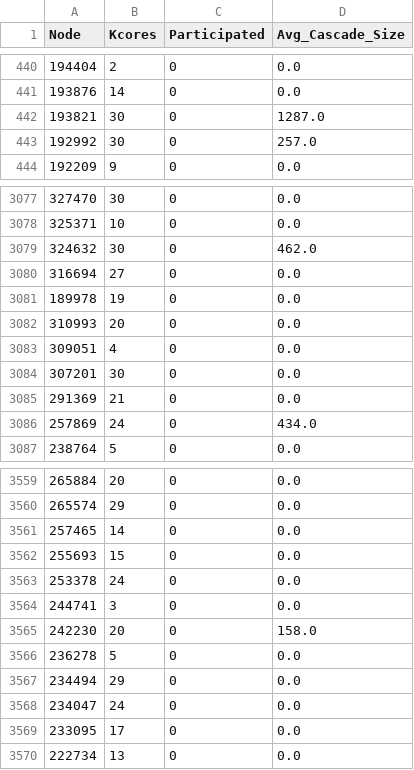
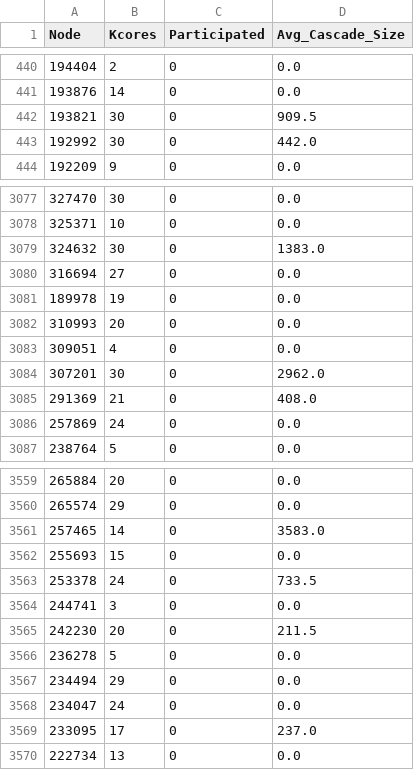
Before and after one commit to Skoyntoyflis/IMINFECTOR, a CSV file: Data/Digg/node_features.csv, drawn as a sheet; only a part is shown, gaps mark what is left out; the diff covers the shown part only.

```diff
--- a/Data/Digg/node_features.csv
+++ b/Data/Digg/node_features.csv
@@ -441,4 +441,4 @@ Node,Kcores,Participated,Avg_Cascade_Size
 193876,14,0,0.0
-193821,30,0,1287.0
-192992,30,0,257.0
+193821,30,0,909.5
+192992,30,0,442.0
 192209,9,0,0.0
@@ -3078,3 +3078,3 @@ Node,Kcores,Participated,Avg_Cascade_Size
 325371,10,0,0.0
-324632,30,0,462.0
+324632,30,0,1383.0
 316694,27,0,0.0
@@ -3083,5 +3083,5 @@ Node,Kcores,Participated,Avg_Cascade_Size
 309051,4,0,0.0
-307201,30,0,0.0
-291369,21,0,0.0
-257869,24,0,434.0
+307201,30,0,2962.0
+291369,21,0,408.0
+257869,24,0,0.0
 238764,5,0,0.0
@@ -3560,7 +3560,7 @@ Node,Kcores,Participated,Avg_Cascade_Size
 265574,29,0,0.0
-257465,14,0,0.0
+257465,14,0,3583.0
 255693,15,0,0.0
-253378,24,0,0.0
+253378,24,0,733.5
 244741,3,0,0.0
-242230,20,0,158.0
+242230,20,0,211.5
 236278,5,0,0.0
@@ -3568,3 +3568,3 @@ Node,Kcores,Participated,Avg_Cascade_Size
 234047,24,0,0.0
-233095,17,0,0.0
+233095,17,0,237.0
 222734,13,0,0.0
```
Also changed, not shown: 96 edited cells elsewhere in this file, 17 other files.
